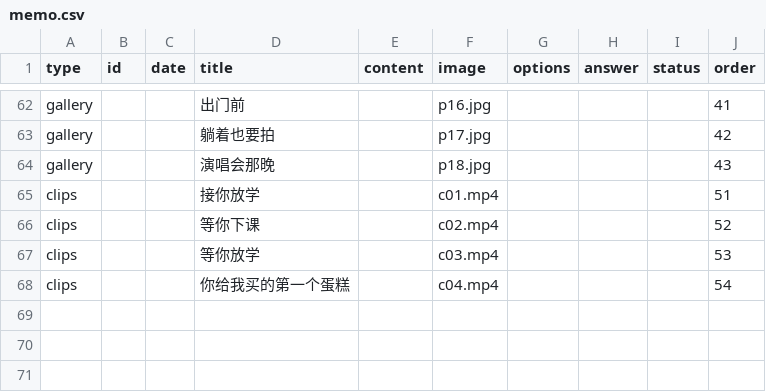
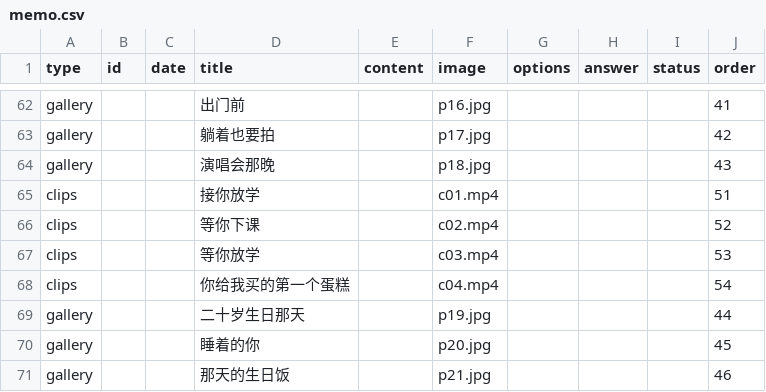
Before and after one commit to genius0707/ForHer, a CSV file: memo.csv, drawn as a sheet; only a part is shown, gaps mark what is left out; the diff names each change by its address in the sheet, - before the commit and + after, or states it on an @@ line.

Commit message:
加 2024 生日三张: memo.csv

```diff
--- a/memo.csv
+++ b/memo.csv
+row 69: gallery |  |  | 二十岁生日那天 |  | p19.jpg |  |  |  | 44
+row 70: gallery |  |  | 睡着的你 |  | p20.jpg |  |  |  | 45
+row 71: gallery |  |  | 那天的生日饭 |  | p21.jpg |  |  |  | 46
```
